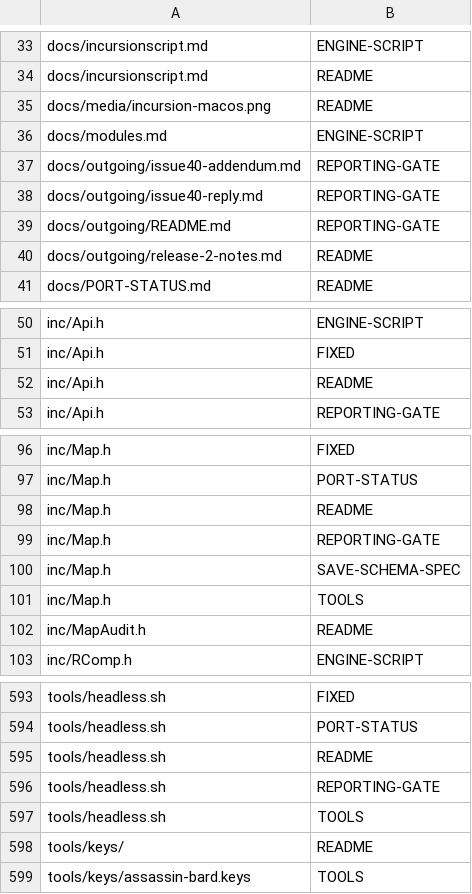
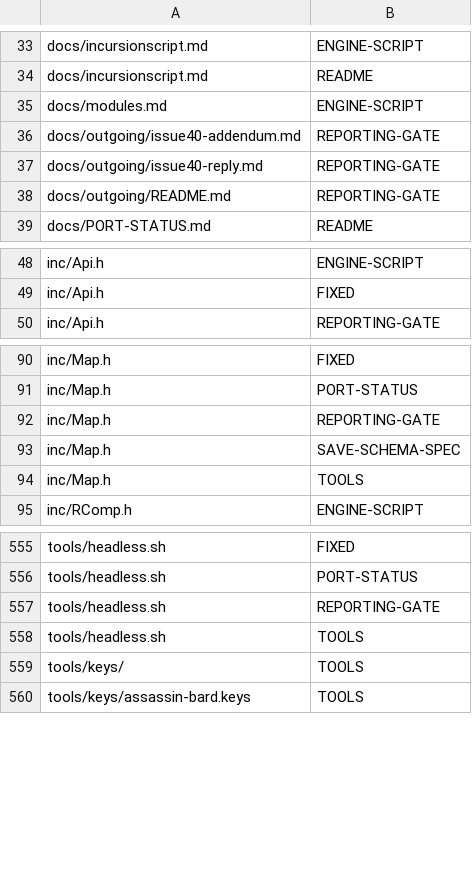
Before and after one commit to networkingguru/incursion-roguelike, a TSV file: docs/doc-deps.tsv, drawn as a sheet; only a part is shown, gaps mark what is left out; the diff covers the shown part only.

```diff
--- a/docs/doc-deps.tsv
+++ b/docs/doc-deps.tsv
@@ -34,3 +34,2 @@ docs/incursionscript.md	ENGINE-SCRIPT
 docs/incursionscript.md	README
-docs/media/incursion-macos.png	README
 docs/modules.md	ENGINE-SCRIPT
@@ -39,3 +38,2 @@ docs/outgoing/issue40-reply.md	REPORTING-GATE
 docs/outgoing/README.md	REPORTING-GATE
-docs/outgoing/release-2-notes.md	README
 docs/PORT-STATUS.md	README
@@ -51,3 +49,2 @@ inc/Api.h	ENGINE-SCRIPT
 inc/Api.h	FIXED
-inc/Api.h	README
 inc/Api.h	REPORTING-GATE
@@ -97,3 +91,2 @@ inc/Map.h	FIXED
 inc/Map.h	PORT-STATUS
-inc/Map.h	README
 inc/Map.h	REPORTING-GATE
@@ -101,3 +94,2 @@ inc/Map.h	SAVE-SCHEMA-SPEC
 inc/Map.h	TOOLS
-inc/MapAudit.h	README
 inc/RComp.h	ENGINE-SCRIPT
@@ -594,6 +556,5 @@ tools/headless.sh	FIXED
 tools/headless.sh	PORT-STATUS
-tools/headless.sh	README
 tools/headless.sh	REPORTING-GATE
 tools/headless.sh	TOOLS
-tools/keys/	README
+tools/keys/	TOOLS
 tools/keys/assassin-bard.keys	TOOLS
```
Also changed, not shown: 2 added rows, 35 removed rows and 5 edited cells elsewhere in this file, 7 other files.
